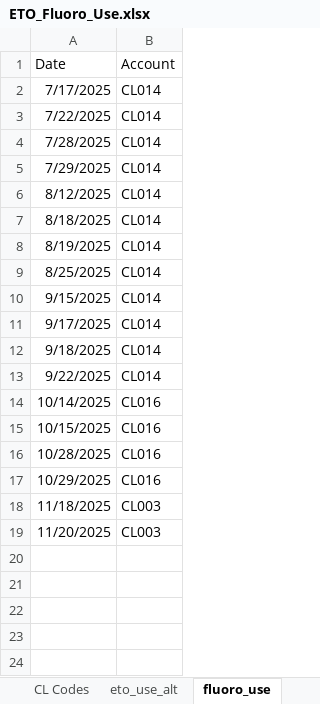
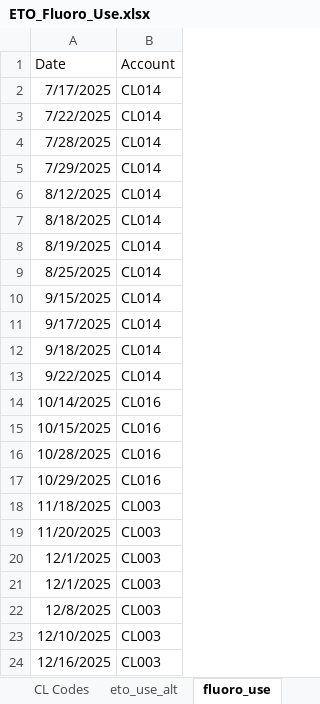
Before and after one commit to mzabrisk/eto_billing, an Excel workbook: ETO_Fluoro_Use.xlsx, sheet fluoro_use, drawn as a sheet; values as stored, in another font and other column widths than the file's, no borders; the diff names each change by its address in the sheet, - before the commit and + after, or states it on an @@ line.

```diff
--- a/ETO_Fluoro_Use.xlsx (sheet fluoro_use)
+++ b/ETO_Fluoro_Use.xlsx (sheet fluoro_use)
+row 20: 12/1/2025 | CL003
+row 21: 12/1/2025 | CL003
+row 22: 12/8/2025 | CL003
+row 23: 12/10/2025 | CL003
+row 24: 12/16/2025 | CL003
```
Also changed, not shown: sheet eto_use_alt, sheet CL Codes, 16 other files.
